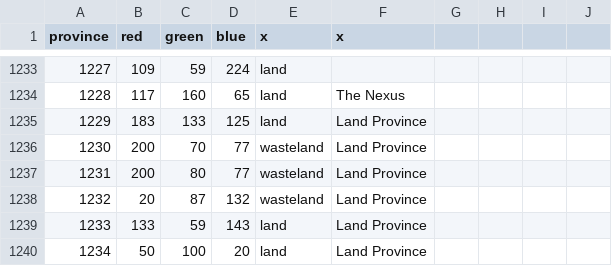
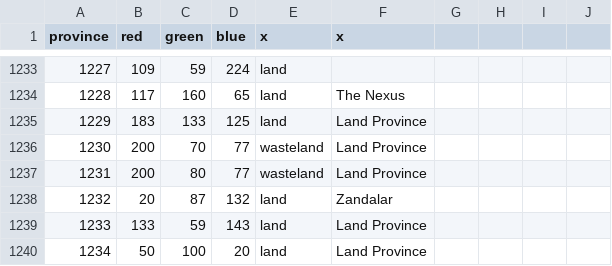
Before and after one commit to trym-b/WWU, a CSV file: map/definition.csv, drawn as a sheet; only a part is shown, gaps mark what is left out.

Commit message:
Map
- Tided up terrain and province pixel edges
- Added Crescent Shore province to Zandalar.

```diff
--- a/map/definition.csv
+++ b/map/definition.csv
@@ -1237,3 +1237,3 @@ province;red;green;blue;x;x;;;;
 1231;200;80;77;wasteland;Land Province;;;;
-1232;20;87;132;wasteland;Land Province;;;;
+1232;20;87;132;land;Zandalar;;;;
 1233;133;59;143;land;Land Province;;;;
```
Also changed, not shown: 12 other files.
